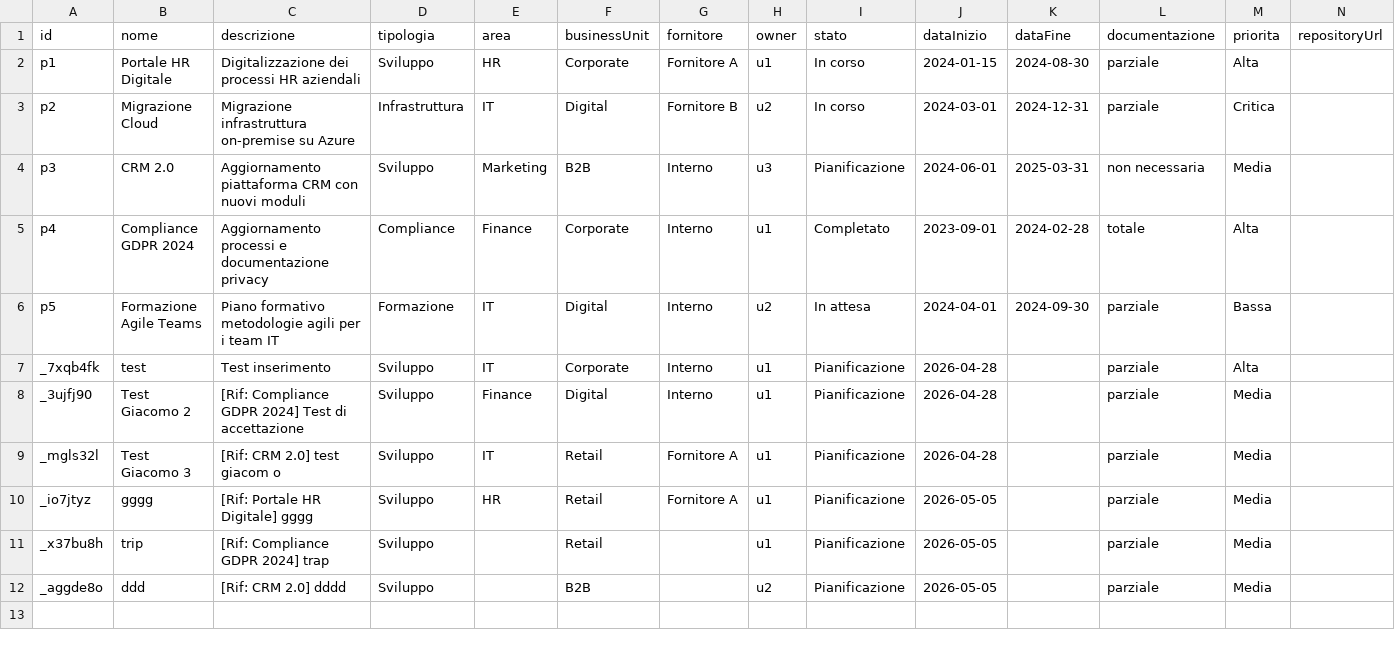
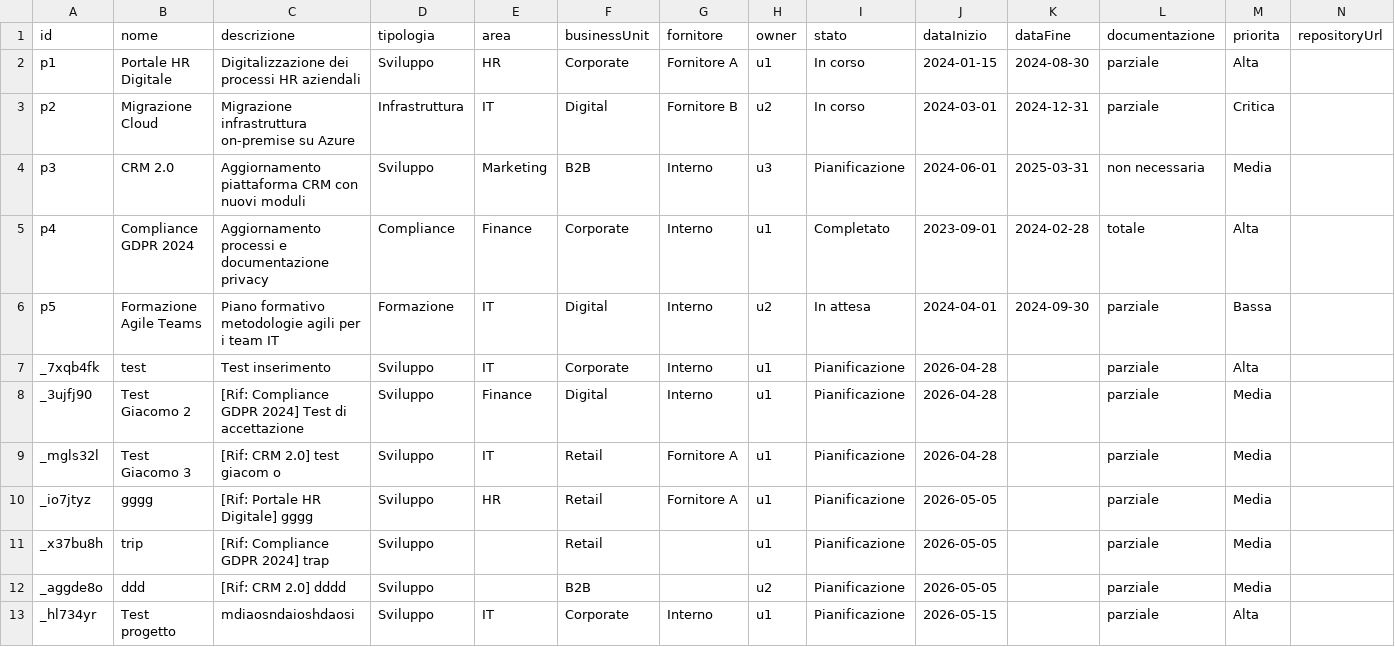
Before and after one commit to lodomenicobufi/luo-portfolio-access, a CSV file: data/projects.csv, drawn as a sheet; the diff names each change by its address in the sheet, - before the commit and + after, or states it on an @@ line.

Commit message:
Update projects

```diff
--- a/data/projects.csv
+++ b/data/projects.csv
+row 13: _hl734yr | Test progetto | mdiaosndaioshdaosi | Sviluppo | IT | Corporate | Interno | u1 | Pianificazione | 2026-05-15 |  | parziale | Alta
```
